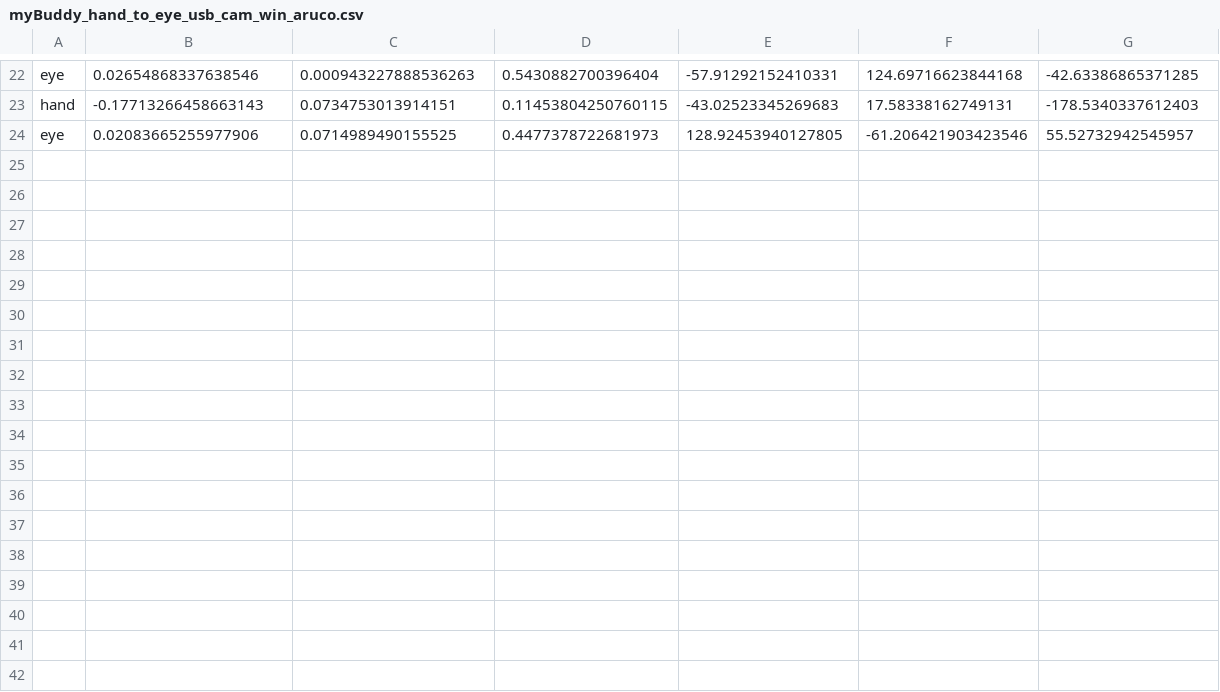
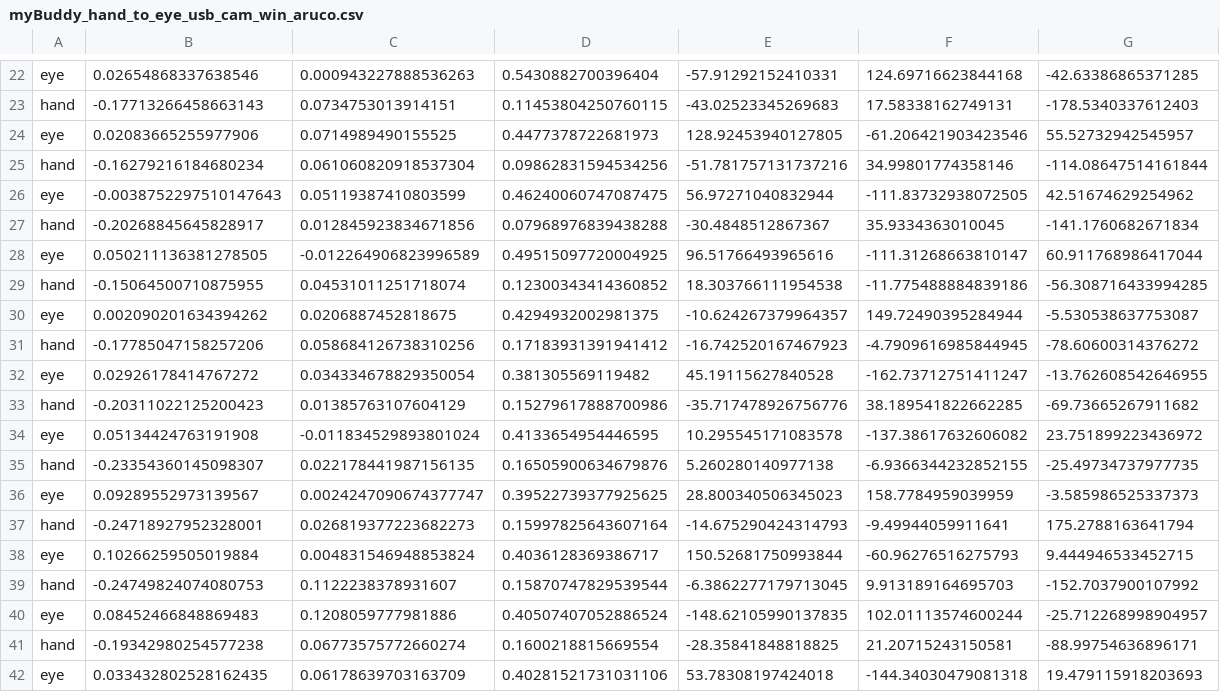
Before and after one commit to jiangjiang-888/handeye-calib-er, a CSV file: src/handeye-calib/config/myBuddy_hand_to_eye_usb_cam_win_aruco.csv, drawn as a sheet; only a part is shown, gaps mark what is left out; the diff names each change by its address in the sheet, - before the commit and + after, or states it on an @@ line.

Commit message:
add redocords

```diff
--- a/src/handeye-calib/config/myBuddy_hand_to_eye_usb_cam_win_aruco.csv
+++ b/src/handeye-calib/config/myBuddy_hand_to_eye_usb_cam_win_aruco.csv
+row 25: hand | -0.16279216184680234 | 0.061060820918537304 | 0.09862831594534256 | -51.781757131737216 | 34.99801774358146 | -114.08647514161844
+row 26: eye | -0.0038752297510147643 | 0.05119387410803599 | 0.46240060747087475 | 56.97271040832944 | -111.83732938072505 | 42.51674629254962
+row 27: hand | -0.20268845645828917 | 0.012845923834671856 | 0.07968976839438288 | -30.4848512867367 | 35.9334363010045 | -141.1760682671834
+row 28: eye | 0.050211136381278505 | -0.012264906823996589 | 0.49515097720004925 | 96.51766493965616 | -111.31268663810147 | 60.911768986417044
+row 29: hand | -0.15064500710875955 | 0.04531011251718074 | 0.12300343414360852 | 18.303766111954538 | -11.775488884839186 | -56.308716433994285
+row 30: eye | 0.002090201634394262 | 0.0206887452818675 | 0.4294932002981375 | -10.624267379964357 | 149.72490395284944 | -5.530538637753087
+row 31: hand | -0.17785047158257206 | 0.058684126738310256 | 0.17183931391941412 | -16.742520167467923 | -4.7909616985844945 | -78.60600314376272
+row 32: eye | 0.02926178414767272 | 0.034334678829350054 | 0.381305569119482 | 45.19115627840528 | -162.73712751411247 | -13.762608542646955
+row 33: hand | -0.20311022125200423 | 0.01385763107604129 | 0.15279617888700986 | -35.717478926756776 | 38.189541822662285 | -69.73665267911682
+row 34: eye | 0.05134424763191908 | -0.011834529893801024 | 0.4133654954446595 | 10.295545171083578 | -137.38617632606082 | 23.751899223436972
+row 35: hand | -0.23354360145098307 | 0.022178441987156135 | 0.16505900634679876 | 5.260280140977138 | -6.9366344232852155 | -25.49734737977735
+row 36: eye | 0.09289552973139567 | 0.0024247090674377747 | 0.39522739377925625 | 28.800340506345023 | 158.7784959039959 | -3.585986525337373
+row 37: hand | -0.24718927952328001 | 0.026819377223682273 | 0.15997825643607164 | -14.675290424314793 | -9.49944059911641 | 175.2788163641794
+row 38: eye | 0.10266259505019884 | 0.004831546948853824 | 0.4036128369386717 | 150.52681750993844 | -60.96276516275793 | 9.444946533452715
+row 39: hand | -0.24749824074080753 | 0.1122238378931607 | 0.15870747829539544 | -6.3862277179713045 | 9.913189164695703 | -152.7037900107992
+row 40: eye | 0.08452466848869483 | 0.1208059777981886 | 0.40507407052886524 | -148.62105990137835 | 102.01113574600244 | -25.712268998904957
+row 41: hand | -0.19342980254577238 | 0.06773575772660274 | 0.1600218815669554 | -28.35841848818825 | 21.20715243150581 | -88.99754636896171
+row 42: eye | 0.033432802528162435 | 0.06178639703163709 | 0.40281521731031106 | 53.78308197424018 | -144.34030479081318 | 19.479115918203693
```
